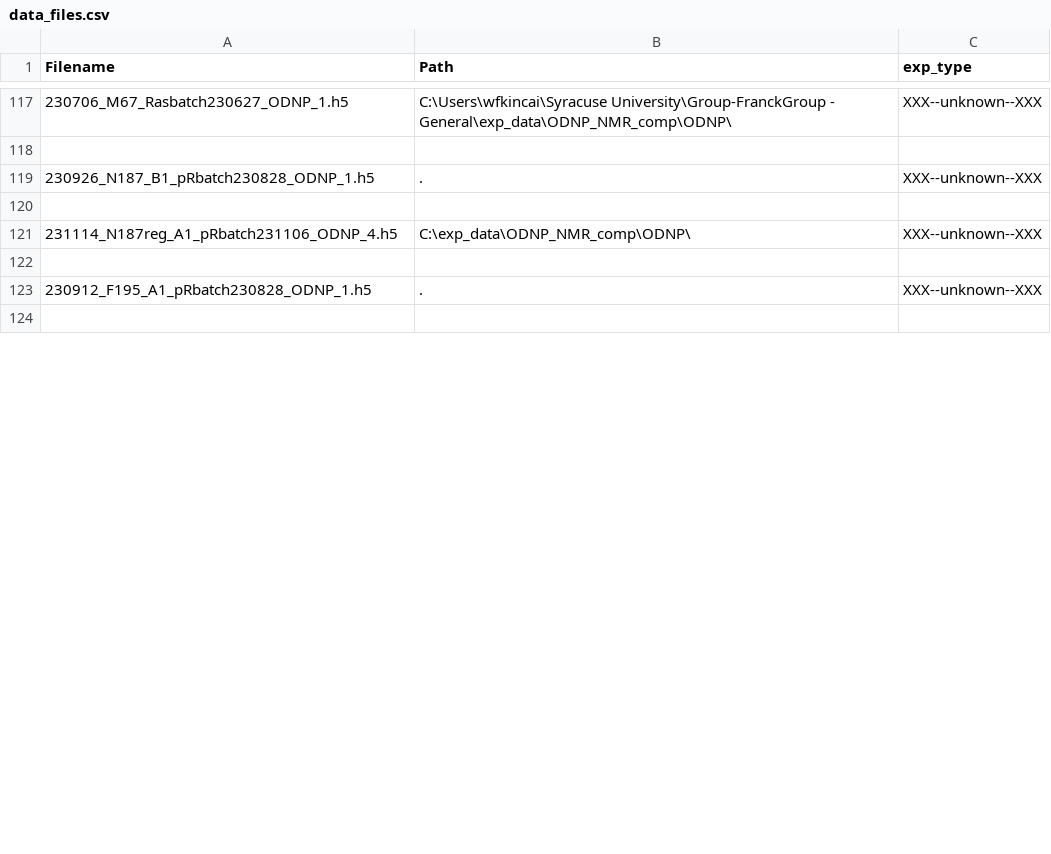
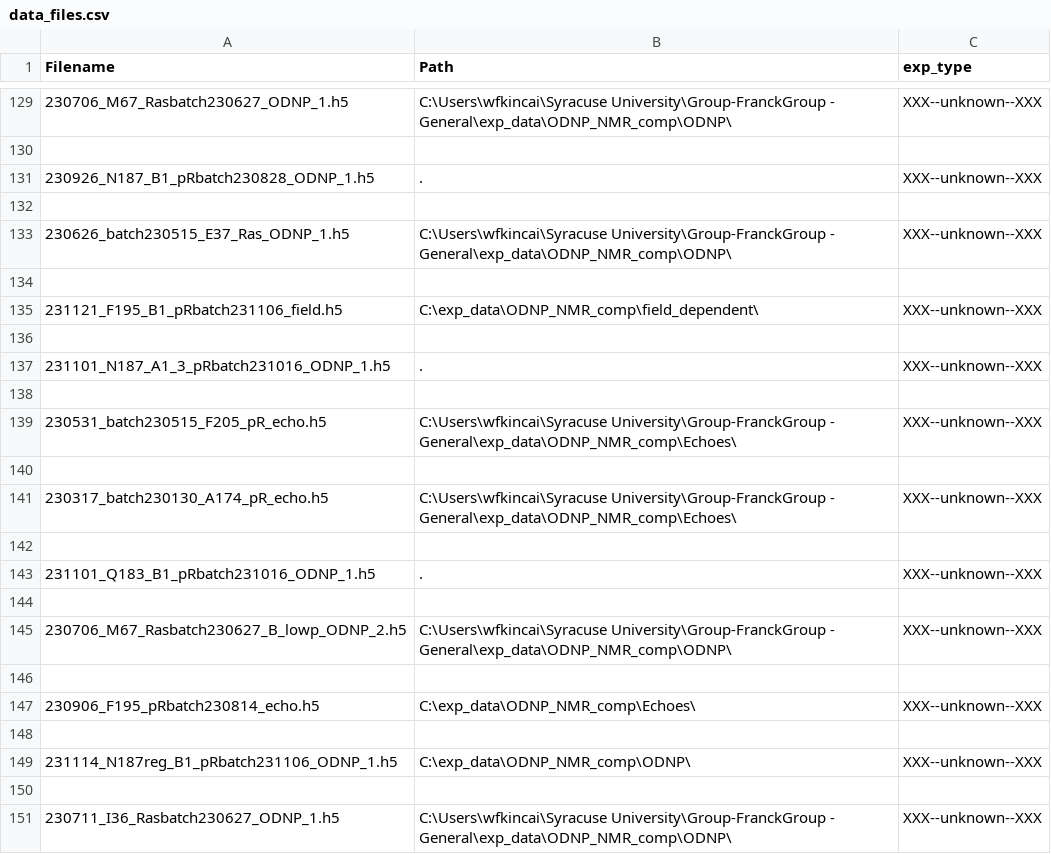
Before and after one commit to wfkincaid/ExpLogs, a CSV file: data_files.csv, drawn as a sheet; only a part is shown, gaps mark what is left out; the shorter side is filled out with more unchanged rows; the diff covers the shown part only.

Commit message:
WK DNP F195 pRbatch231106

```diff
--- a/data_files.csv
+++ b/data_files.csv
@@ -120,2 +132,20 @@ Filename,Path,exp_type
 
-231114_N187reg_A1_pRbatch231106_ODNP_4.h5,C:\exp_data\ODNP_NMR_comp\ODNP\,XXX--unknown--XXX
+230626_batch230515_E37_Ras_ODNP_1.h5,C:\Users\wfkincai\Syracuse University\Group-FranckGroup - General\exp_data\ODNP_NMR_comp\ODNP\,XXX--unknown--XXX
+
+231121_F195_B1_pRbatch231106_field.h5,C:\exp_data\ODNP_NMR_comp\field_dependent\,XXX--unknown--XXX
+
+231101_N187_A1_3_pRbatch231016_ODNP_1.h5,.,XXX--unknown--XXX
+
+230531_batch230515_F205_pR_echo.h5,C:\Users\wfkincai\Syracuse University\Group-FranckGroup - General\exp_data\ODNP_NMR_comp\Echoes\,XXX--unknown--XXX
+
+230317_batch230130_A174_pR_echo.h5,C:\Users\wfkincai\Syracuse University\Group-FranckGroup - General\exp_data\ODNP_NMR_comp\Echoes\,XXX--unknown--XXX
+
+231101_Q183_B1_pRbatch231016_ODNP_1.h5,.,XXX--unknown--XXX
+
+230706_M67_Rasbatch230627_B_lowp_ODNP_2.h5,C:\Users\wfkincai\Syracuse University\Group-FranckGroup - General\exp_data\ODNP_NMR_comp\ODNP\,XXX--unknown--XXX
+
+230906_F195_pRbatch230814_echo.h5,C:\exp_data\ODNP_NMR_comp\Echoes\,XXX--unknown--XXX
+
+231114_N187reg_B1_pRbatch231106_ODNP_1.h5,C:\exp_data\ODNP_NMR_comp\ODNP\,XXX--unknown--XXX
+
+230711_I36_Rasbatch230627_ODNP_1.h5,C:\Users\wfkincai\Syracuse University\Group-FranckGroup - General\exp_data\ODNP_NMR_comp\ODNP\,XXX--unknown--XXX
```
Also changed, not shown: 89 added rows, 92 removed rows, 86 moved rows and 31 edited cells elsewhere in this file, 5 other files.
